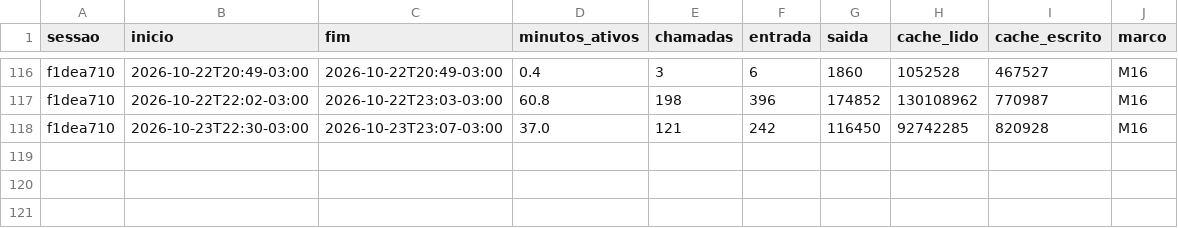
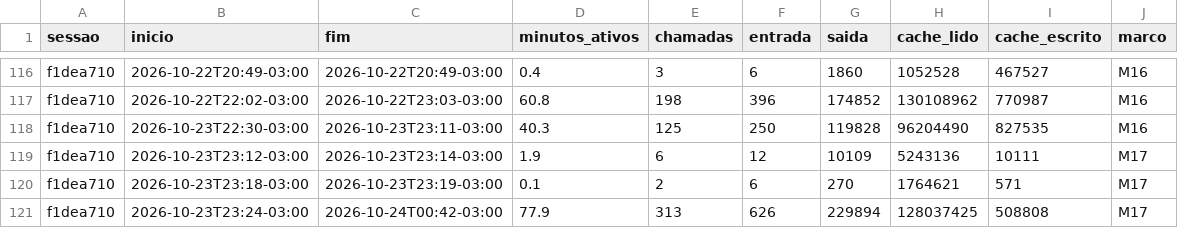
Before and after one commit to campilho/campsverso, a CSV file: docs/custos/sessoes.csv, drawn as a sheet; only a part is shown, gaps mark what is left out.

```diff
--- a/docs/custos/sessoes.csv
+++ b/docs/custos/sessoes.csv
@@ -117,2 +117,5 @@ f1dea710,2026-10-22T20:49-03:00,2026-10-22T20:49-03:00,0.4,3,6,1860,1052528,4675
 f1dea710,2026-10-22T22:02-03:00,2026-10-22T23:03-03:00,60.8,198,396,174852,130108962,770987,M16
-f1dea710,2026-10-23T22:30-03:00,2026-10-23T23:07-03:00,37.0,121,242,116450,92742285,820928,M16
+f1dea710,2026-10-23T22:30-03:00,2026-10-23T23:11-03:00,40.3,125,250,119828,96204490,827535,M16
+f1dea710,2026-10-23T23:12-03:00,2026-10-23T23:14-03:00,1.9,6,12,10109,5243136,10111,M17
+f1dea710,2026-10-23T23:18-03:00,2026-10-23T23:19-03:00,0.1,2,6,270,1764621,571,M17
+f1dea710,2026-10-23T23:24-03:00,2026-10-24T00:42-03:00,77.9,313,626,229894,128037425,508808,M17
```
Also changed, not shown: docs/custos/plano.csv, 9 other files.
